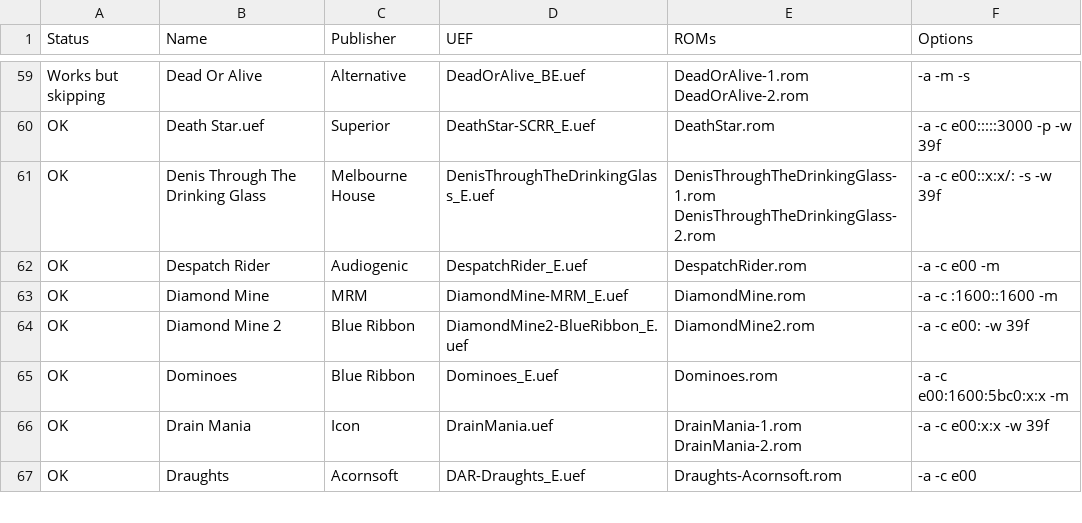
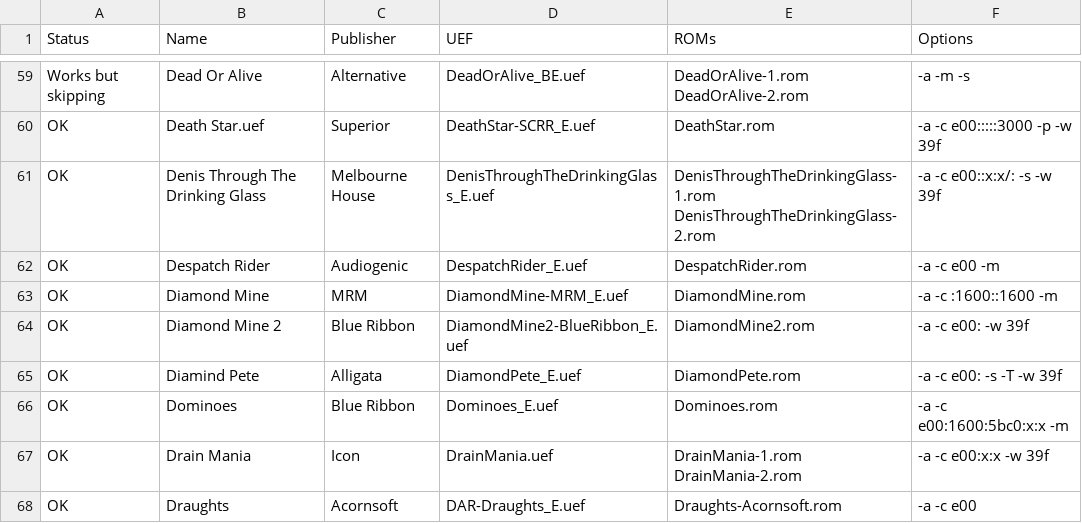
Before and after one commit to stardot/MegaGamesCartridge-ROM-recipes, a CSV file: roms.csv, drawn as a sheet; only a part is shown, gaps mark what is left out.

```diff
--- a/roms.csv
+++ b/roms.csv
@@ -64,2 +64,3 @@ OK,Diamond Mine,MRM,DiamondMine-MRM_E.uef,DiamondMine.rom,-a -c :1600::1600 -m
 OK,Diamond Mine 2,Blue Ribbon,DiamondMine2-BlueRibbon_E.uef,DiamondMine2.rom,-a -c e00: -w 39f
+OK,Diamind Pete,Alligata,DiamondPete_E.uef,DiamondPete.rom,-a -c e00: -s -T -w 39f
 OK,Dominoes,Blue Ribbon,Dominoes_E.uef,Dominoes.rom,-a -c e00:1600:5bc0:x:x -m
```
Also changed, not shown: 2 other files.
